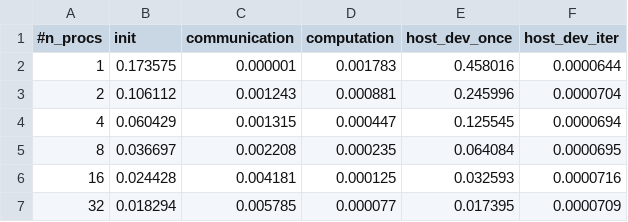
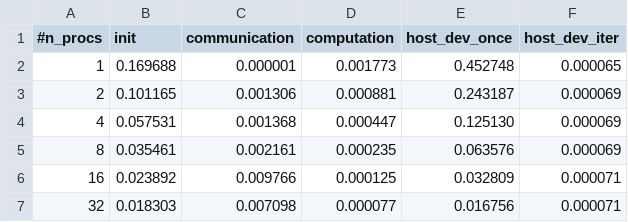
Before and after one commit to TommasoTarchi/Advanced_HPC-Final_assignments, a CSV file: Jacobi/profiling/size_12000/times_unaware.csv, drawn as a sheet.

```diff
--- a/Jacobi/profiling/size_12000/times_unaware.csv
+++ b/Jacobi/profiling/size_12000/times_unaware.csv
@@ -1,7 +1,7 @@
 #n_procs,init,communication,computation,host_dev_once,host_dev_iter
-1,0.173575,0.000001,0.001783,0.458016,0.0000644
-2,0.106112,0.001243,0.000881,0.245996,0.0000704
-4,0.060429,0.001315,0.000447,0.125545,0.0000694
-8,0.036697,0.002208,0.000235,0.064084,0.0000695
-16,0.024428,0.004181,0.000125,0.032593,0.0000716
-32,0.018294,0.005785,0.000077,0.017395,0.0000709
+1,0.169688,0.000001,0.001773,0.452748,0.000065
+2,0.101165,0.001306,0.000881,0.243187,0.000069
+4,0.057531,0.001368,0.000447,0.125130,0.000069
+8,0.035461,0.002161,0.000235,0.063576,0.000069
+16,0.023892,0.009766,0.000125,0.032809,0.000071
+32,0.018303,0.007098,0.000077,0.016756,0.000071
```
Also changed, not shown: 5 other files.
